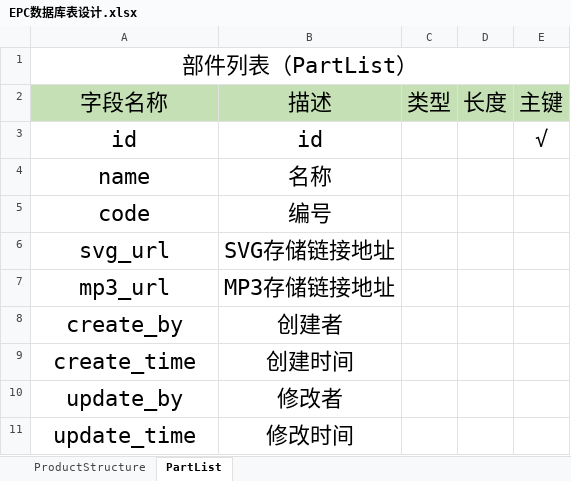
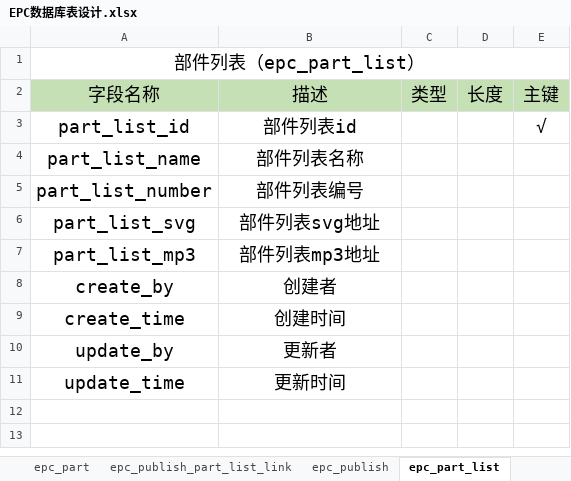
Before and after one commit to dzzzzz123/HELI_EPC, an Excel workbook: doc/EPC数据库表设计.xlsx, sheet epc_part_list, drawn as a sheet; values as stored, in another font and other column widths than the file's, no borders; removed rows and columns are numbered as before the commit, all else as after; the diff names each change by its address in the sheet, - before the commit and + after, or states it on an @@ line.

```diff
--- a/doc/EPC数据库表设计.xlsx (sheet epc_part_list)
+++ b/doc/EPC数据库表设计.xlsx (sheet epc_part_list)
-sheet tab: PartList
+sheet tab: epc_part_list
+sheet tab: epc_part
+sheet tab: epc_publish_part_list_link
+sheet tab: epc_publish
-A1: 部件列表（PartList）
+A1: 部件列表（epc_part_list）
@@ A1 text size: smaller @@
@@ A2:E2 text size: smaller @@
-row 3: id | id |  |  | √
-row 4: name | 名称
-row 5: code | 编号
-row 6: svg_url | SVG存储链接地址
-row 7: mp3_url | MP3存储链接地址
+row 3: part_list_id | 部件列表id |  |  | √
+row 4: part_list_name | 部件列表名称
+row 5: part_list_number | 部件列表编号
+row 6: part_list_svg | 部件列表svg地址
+row 7: part_list_mp3 | 部件列表mp3地址
@@ A8:B11 text size: smaller @@
-B10: 修改者
+B10: 更新者
-B11: 修改时间
+B11: 更新时间
```
Also changed, not shown: sheet epc_product, other sheet tabs.
